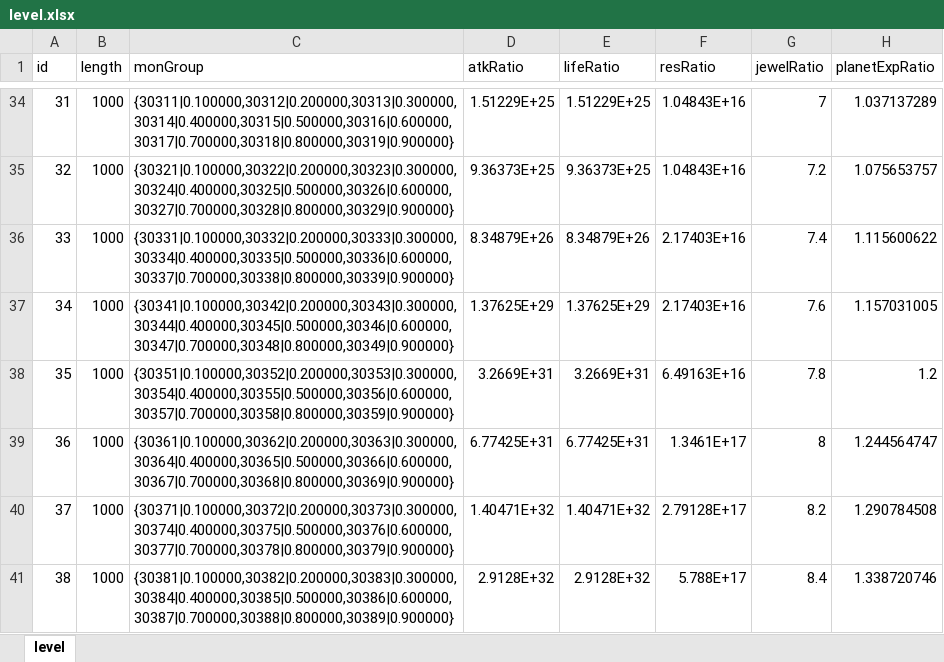
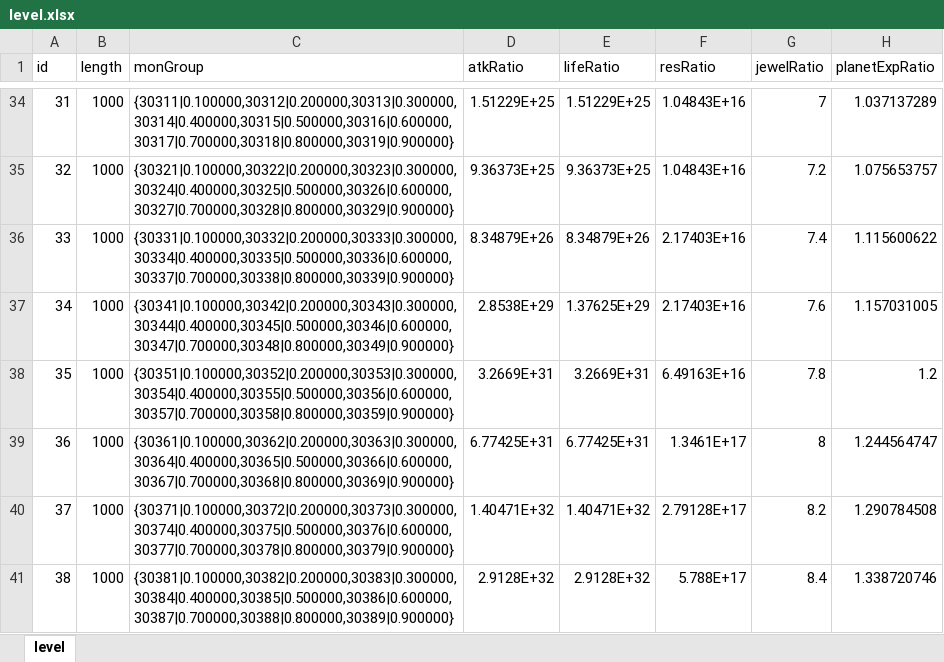
Before and after one commit to rlmclmc2-boop/space_idle, an Excel workbook: space-battleship/config_excel/level.xlsx, sheet level, drawn as a sheet; only a part is shown, gaps mark what is left out; values as stored, in another font and other column widths than the file's, no borders; the diff names each change by its address in the sheet, - before the commit and + after, or states it on an @@ line.

```diff
--- a/space-battleship/config_excel/level.xlsx (sheet level)
+++ b/space-battleship/config_excel/level.xlsx (sheet level)
-D37 (atkRatio): 1.37625E+29
+D37 (atkRatio): 2.8538E+29
```
Also changed, not shown: space-battleship/config_excel/mon.xlsx, space-battleship/config_excel/monGroup.xlsx, 6 other files.
